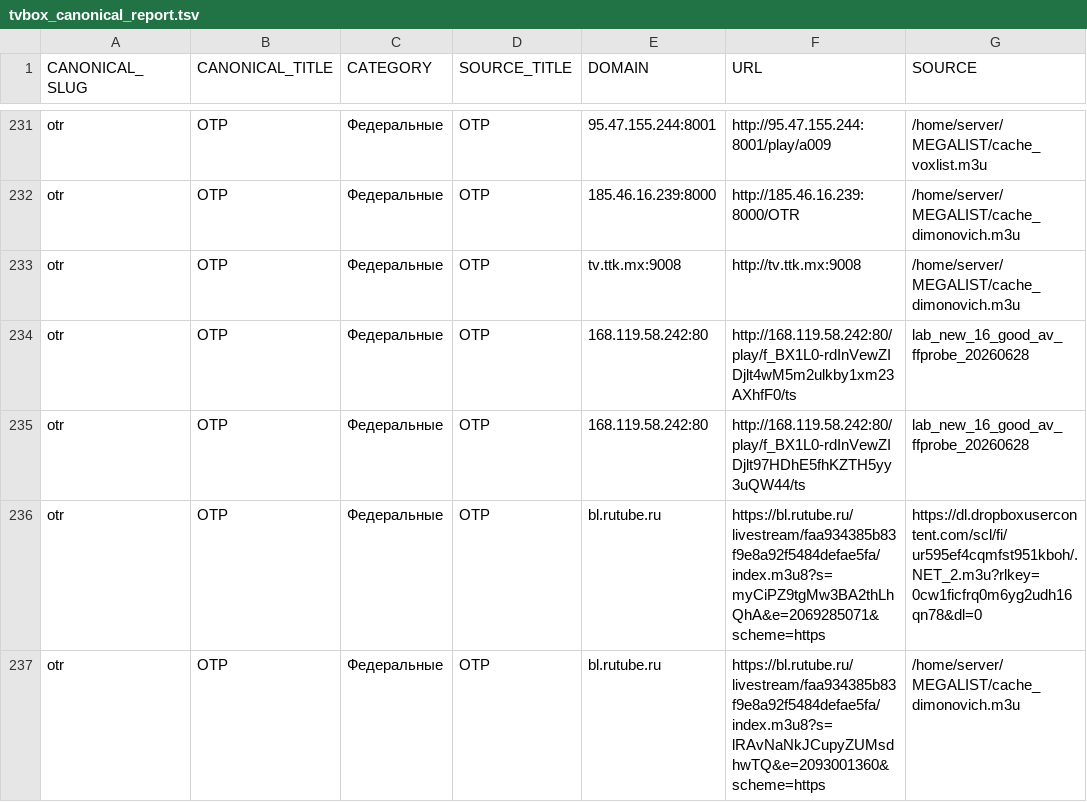
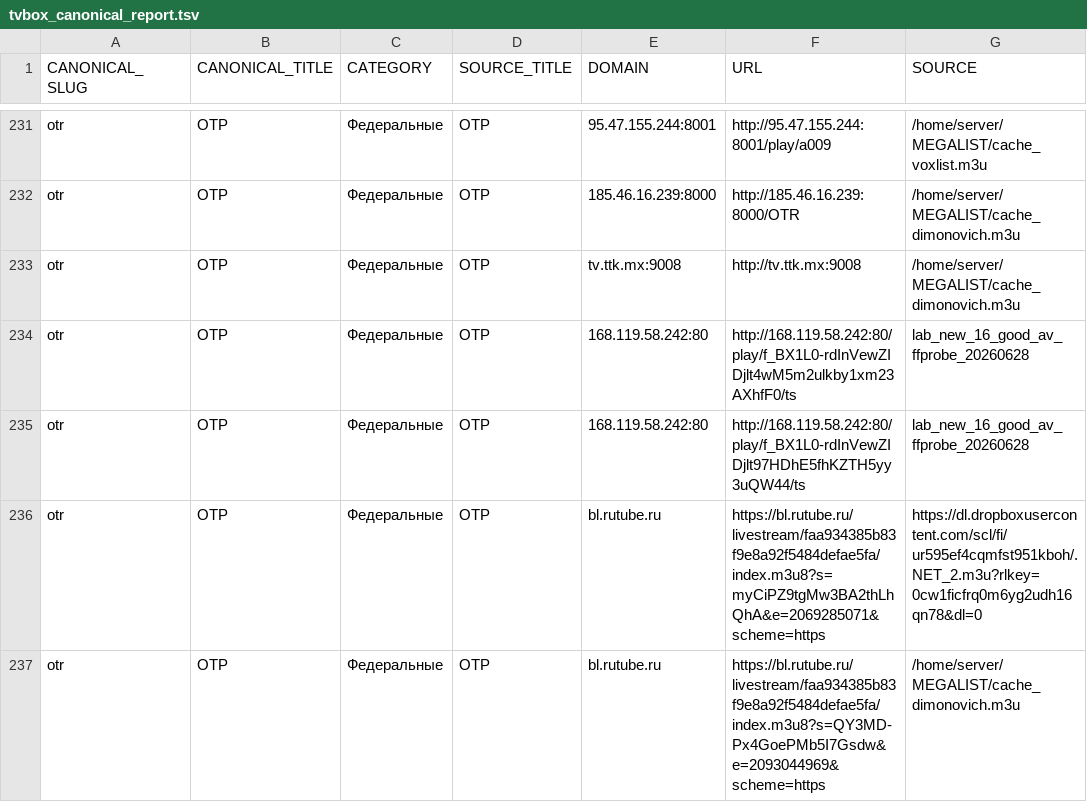
Before and after one commit to Commodo163/sys-cache-7c91, a TSV file: data/tvbox_canonical_report.tsv, drawn as a sheet; only a part is shown, gaps mark what is left out; the diff covers the shown part only.

```diff
--- a/data/tvbox_canonical_report.tsv
+++ b/data/tvbox_canonical_report.tsv
@@ -236,2 +236,2 @@ otr	ОТР	Федеральные	ОТР	168.119.58.242:80	http://168.119.58.242
 otr	ОТР	Федеральные	ОТР	bl.rutube.ru	https://bl.rutube.ru/livestream/faa934385b83f9e8a92f5484defae5fa/index.m3u8?s=myCiPZ9tgMw3BA2thLhQhA&e=2069285071&scheme=https	https://dl.dropboxusercontent.com/scl/fi/ur595ef4cqmfst951kboh/.NET_2.m3u?rlkey=0cw1ficfrq0m6yg2udh16qn78&dl=0
-otr	ОТР	Федеральные	ОТР	bl.rutube.ru	https://bl.rutube.ru/livestream/faa934385b83f9e8a92f5484defae5fa/index.m3u8?s=lRAvNaNkJCupyZUMsdhwTQ&e=2093001360&scheme=https	/home/server/MEGALIST/cache_dimonovich.m3u
+otr	ОТР	Федеральные	ОТР	bl.rutube.ru	https://bl.rutube.ru/livestream/faa934385b83f9e8a92f5484defae5fa/index.m3u8?s=QY3MD-Px4GoePMb5I7Gsdw&e=2093044969&scheme=https	/home/server/MEGALIST/cache_dimonovich.m3u
```
Also changed, not shown: 41 edited cells elsewhere in this file, 7 other files.
